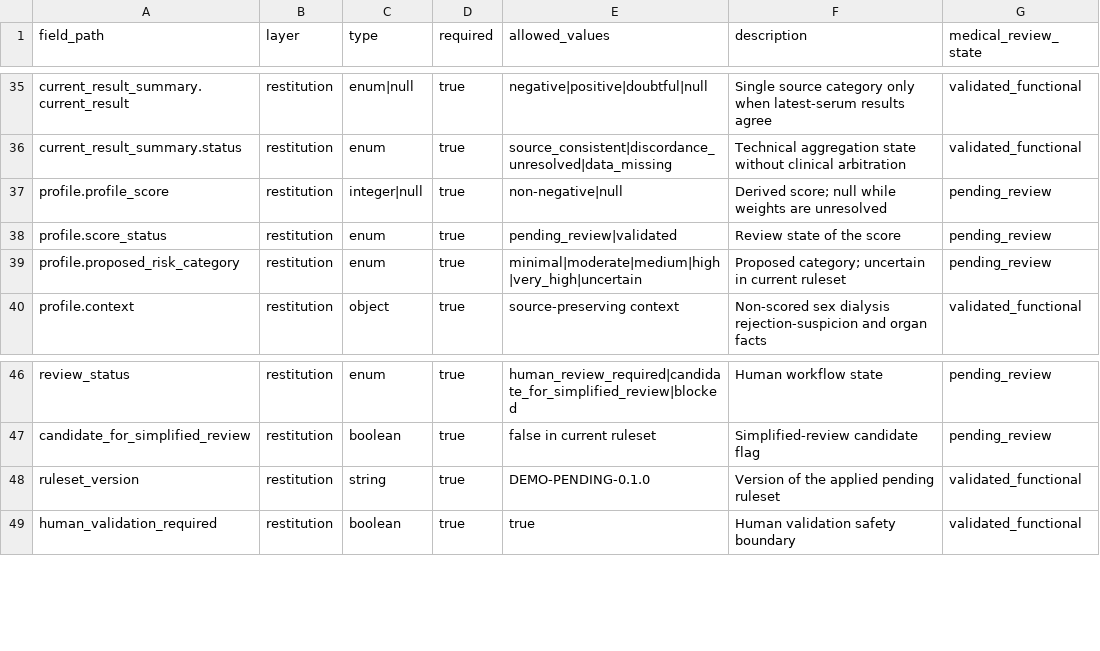
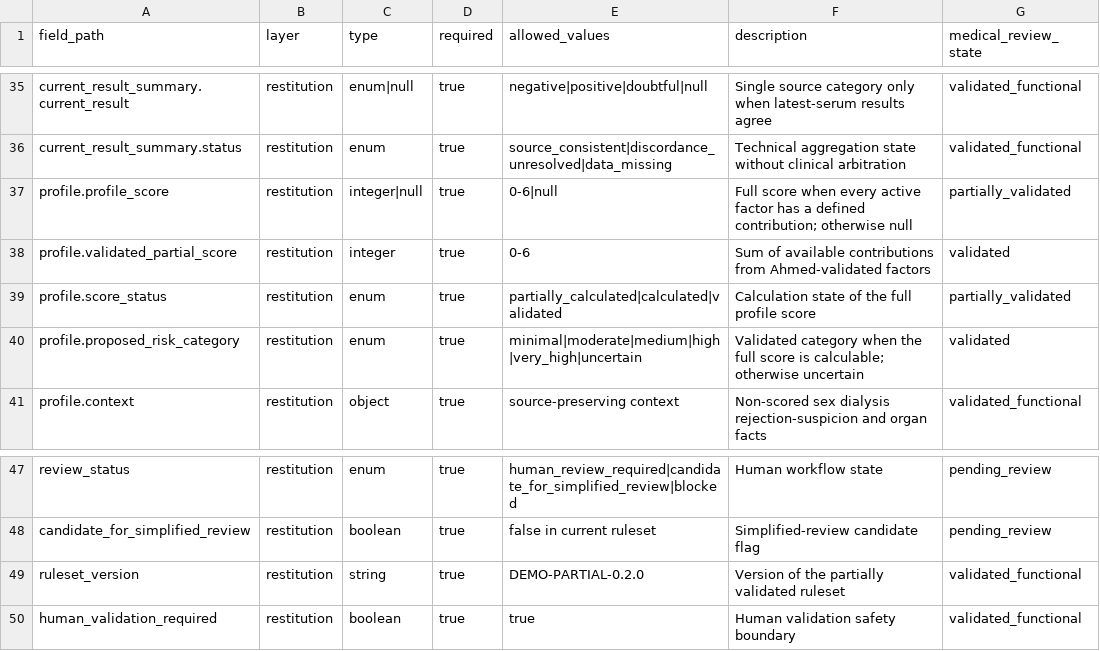
Before and after one commit to idris404/Hackathon-Adopt-AI, a CSV file: data-model/data/dictionary.csv, drawn as a sheet; only a part is shown, gaps mark what is left out.

Commit message:
Enhance data model with validated contributions and updated scoring logic
Updated `profile_analyzer.py` to incorporate validated contributions for factors PF-01 (age), PF-02 (pregnancy), and PF-07 (transfusion), allowing for accurate scoring and risk categorization. Adjusted `restitution.schema.json` to include `validated_partial_score` and modified validation logic in `validator.py` to reflect new scoring statuses. Updated various scenario files to align with the new validation rules and scoring logic. Revised `README.md` to document these changes.

```diff
--- a/data-model/data/dictionary.csv
+++ b/data-model/data/dictionary.csv
@@ -36,5 +36,6 @@ current_result_summary.current_result,restitution,enum|null,true,negative|positi
 current_result_summary.status,restitution,enum,true,source_consistent|discordance_unresolved|data_missing,Technical aggregation state without clinical arbitration,validated_functional
-profile.profile_score,restitution,integer|null,true,non-negative|null,Derived score; null while weights are unresolved,pending_review
-profile.score_status,restitution,enum,true,pending_review|validated,Review state of the score,pending_review
-profile.proposed_risk_category,restitution,enum,true,minimal|moderate|medium|high|very_high|uncertain,Proposed category; uncertain in current ruleset,pending_review
+profile.profile_score,restitution,integer|null,true,0-6|null,Full score when every active factor has a defined contribution; otherwise null,partially_validated
+profile.validated_partial_score,restitution,integer,true,0-6,Sum of available contributions from Ahmed-validated factors,validated
+profile.score_status,restitution,enum,true,partially_calculated|calculated|validated,Calculation state of the full profile score,partially_validated
+profile.proposed_risk_category,restitution,enum,true,minimal|moderate|medium|high|very_high|uncertain,Validated category when the full score is calculable; otherwise uncertain,validated
 profile.context,restitution,object,true,source-preserving context,Non-scored sex dialysis rejection-suspicion and organ facts,validated_functional
@@ -47,3 +48,3 @@ review_status,restitution,enum,true,human_review_required|candidate_for_simplifi
 candidate_for_simplified_review,restitution,boolean,true,false in current ruleset,Simplified-review candidate flag,pending_review
-ruleset_version,restitution,string,true,DEMO-PENDING-0.1.0,Version of the applied pending ruleset,validated_functional
+ruleset_version,restitution,string,true,DEMO-PARTIAL-0.2.0,Version of the partially validated ruleset,validated_functional
 human_validation_required,restitution,boolean,true,true,Human validation safety boundary,validated_functional
```
Also changed, not shown: 15 other files.
